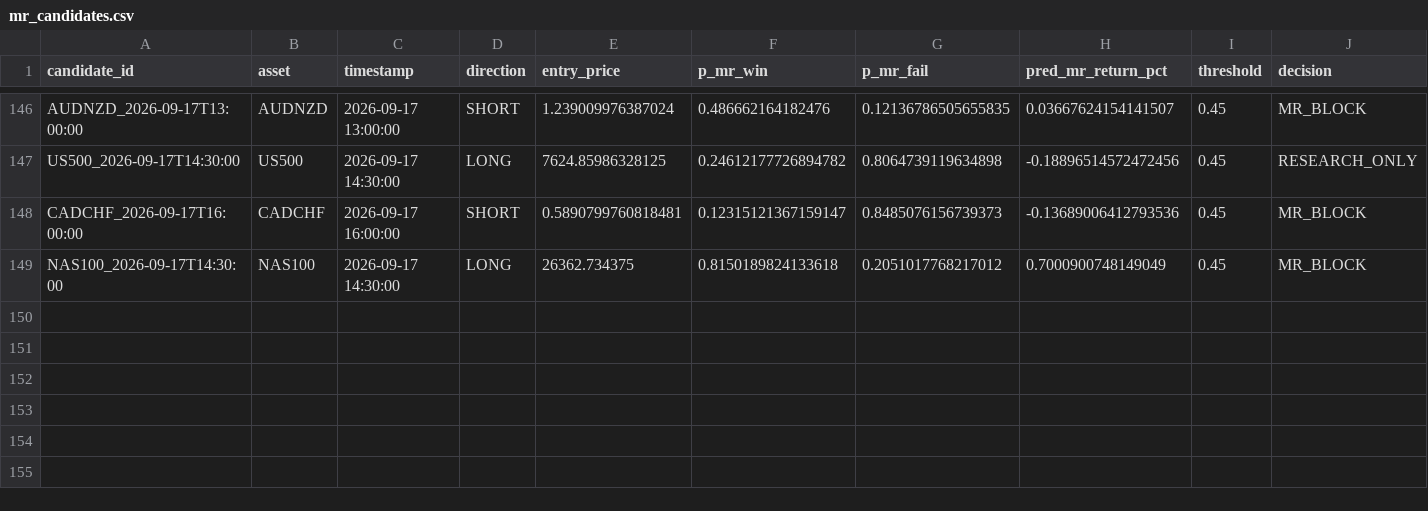
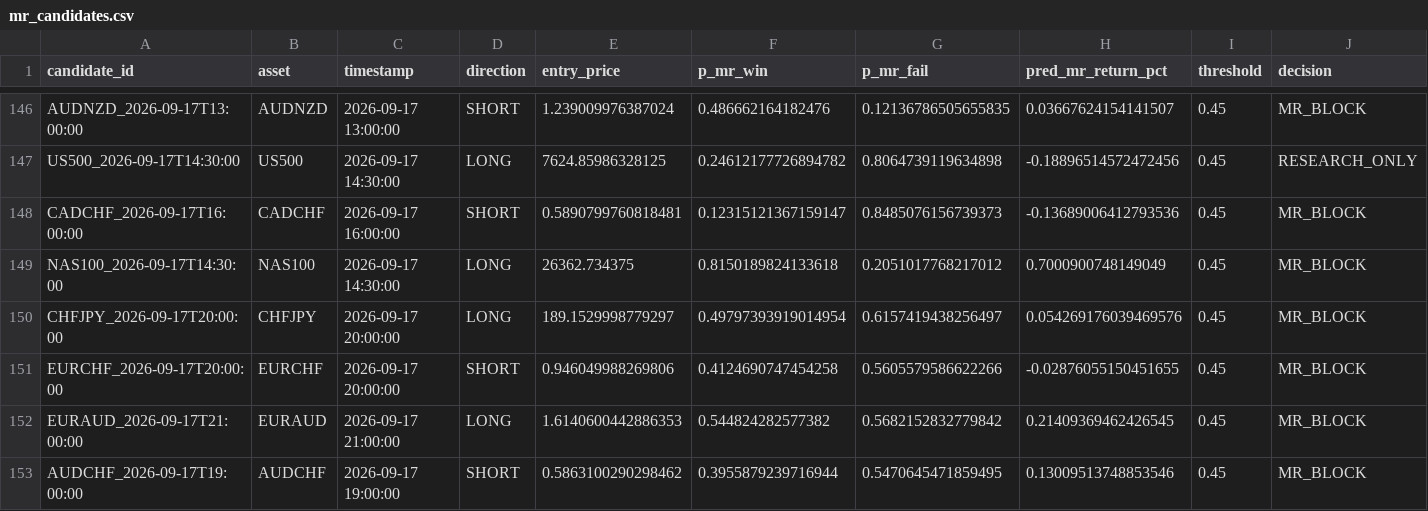
Before and after one commit to NeefPoom/Tradingstrategy01, a CSV file: data/forward/mr_candidates.csv, drawn as a sheet; only a part is shown, gaps mark what is left out; rows hold the shown columns only; the diff names each change by its address in the sheet, - before the commit and + after, or states it on an @@ line.

```diff
--- a/data/forward/mr_candidates.csv
+++ b/data/forward/mr_candidates.csv
+row 150: CHFJPY_2026-09-17T20:00:00 | CHFJPY | 2026-09-17 20:00:00 | LONG | 189.1529998779297 | 0.49797393919014954 | 0.6157419438256497 | 0.054269176039469576 | 0.45 | MR_BLOCK
+row 151: EURCHF_2026-09-17T20:00:00 | EURCHF | 2026-09-17 20:00:00 | SHORT | 0.946049988269806 | 0.4124690747454258 | 0.5605579586622266 | -0.02876055150451655 | 0.45 | MR_BLOCK
+row 152: EURAUD_2026-09-17T21:00:00 | EURAUD | 2026-09-17 21:00:00 | LONG | 1.6140600442886353 | 0.544824282577382 | 0.5682152832779842 | 0.21409369462426545 | 0.45 | MR_BLOCK
+row 153: AUDCHF_2026-09-17T19:00:00 | AUDCHF | 2026-09-17 19:00:00 | SHORT | 0.5863100290298462 | 0.3955879239716944 | 0.5470645471859495 | 0.13009513748853546 | 0.45 | MR_BLOCK
```
Also changed, not shown: data/prices/NAS100_1h_yahoo.csv, data/prices/US30_1h_yahoo.csv, 53 other files.
